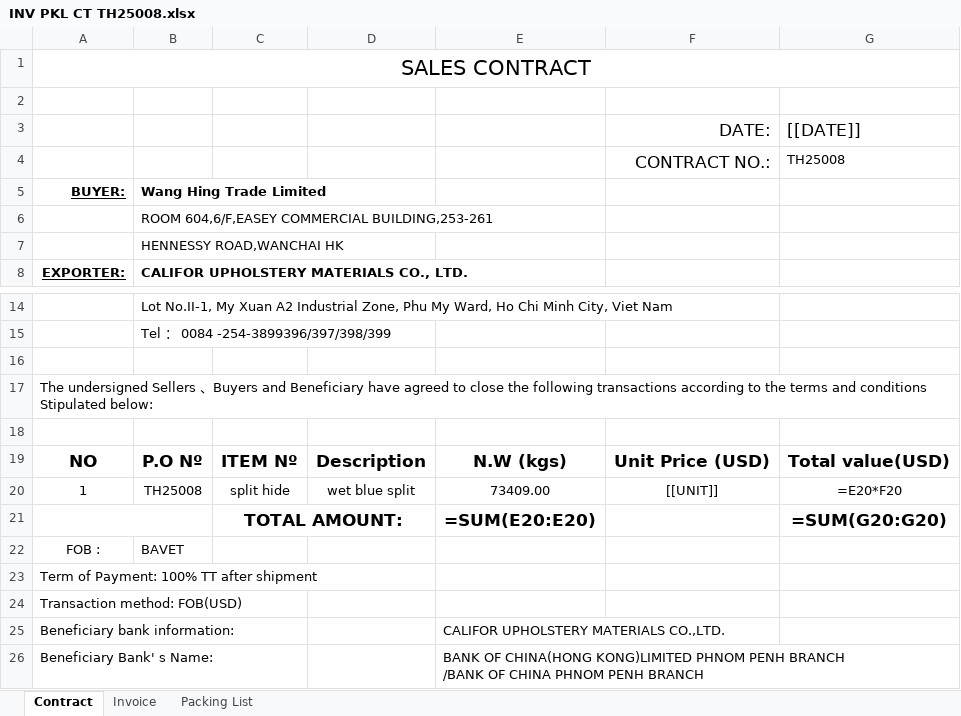
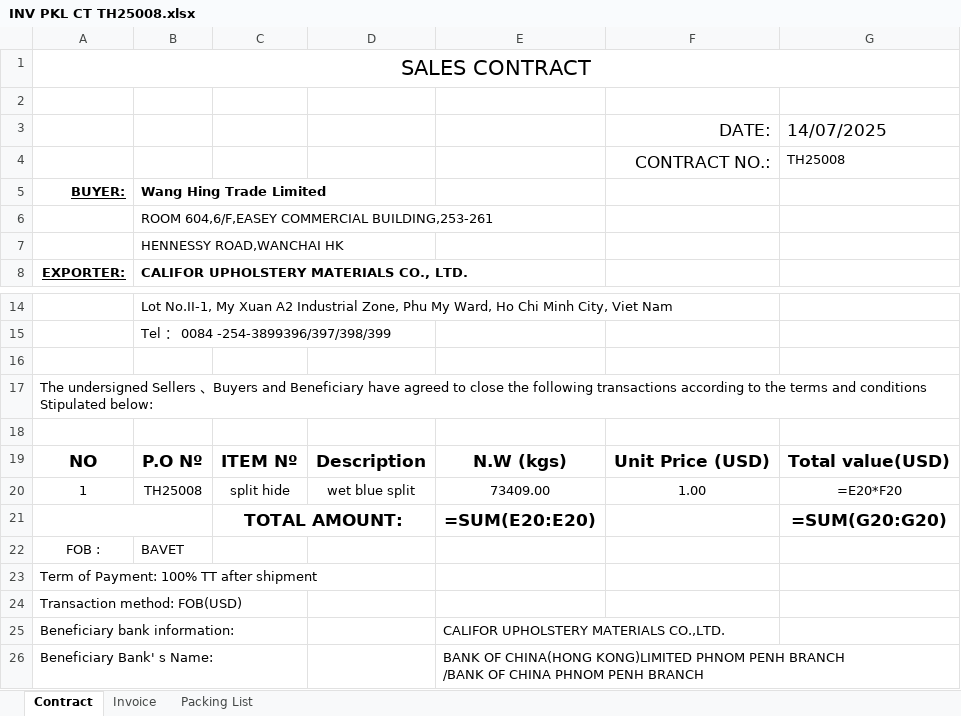
Before and after one commit to GiyoXD/inv_pkl_contract_creation, an Excel workbook: result/INV PKL CT TH25008.xlsx, sheet Contract, drawn as a sheet; only a part is shown, gaps mark what is left out; values as stored, in another font and other column widths than the file's, no borders; formulas without a stored value are shown as written; the diff names each change by its address in the sheet, - before the commit and + after, or states it on an @@ line.

```diff
--- a/result/INV PKL CT TH25008.xlsx (sheet Contract)
+++ b/result/INV PKL CT TH25008.xlsx (sheet Contract)
-G3: [[DATE]]
+G3: 14/07/2025
-F20: [[UNIT]]
+F20: 1.00
```
Also changed, not shown: sheet Invoice, sheet Packing List, 39 other files.
